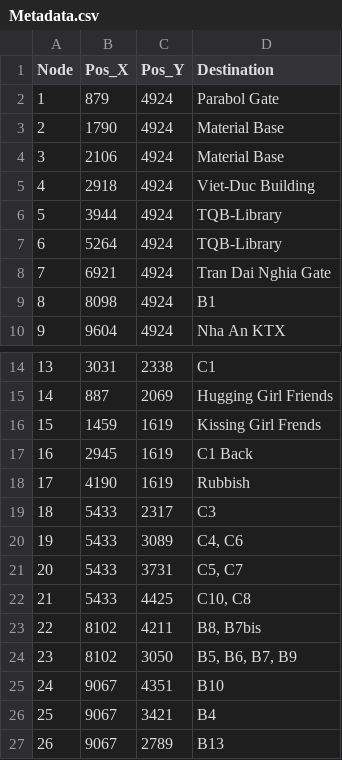
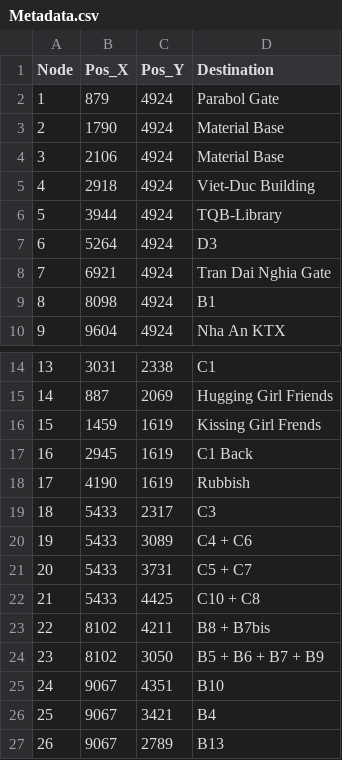
Before and after one commit to HustLearning-OutsideLearn/HustMapSimpleNavigation, a CSV file: HustMap_Simple_Navigation/Graph/Metadata.csv, drawn as a sheet; only a part is shown, gaps mark what is left out.

Commit message:
Update Metadata

```diff
--- a/HustMap_Simple_Navigation/Graph/Metadata.csv
+++ b/HustMap_Simple_Navigation/Graph/Metadata.csv
@@ -6,3 +6,3 @@
 5,3944,4924,TQB-Library
-6,5264,4924,TQB-Library
+6,5264,4924,D3
 7,6921,4924,Tran Dai Nghia Gate
@@ -19,7 +19,7 @@
 18,5433,2317,C3
-19,5433,3089,"C4, C6"
-20,5433,3731,"C5, C7"
-21,5433,4425,"C10, C8"
-22,8102,4211,"B8, B7bis"
-23,8102,3050,"B5, B6, B7, B9"
+19,5433,3089,C4 + C6
+20,5433,3731,C5 + C7
+21,5433,4425,C10 + C8
+22,8102,4211,B8 + B7bis
+23,8102,3050,B5 + B6 +  B7 +  B9
 24,9067,4351,B10
```
Also changed, not shown: 7 other files.
